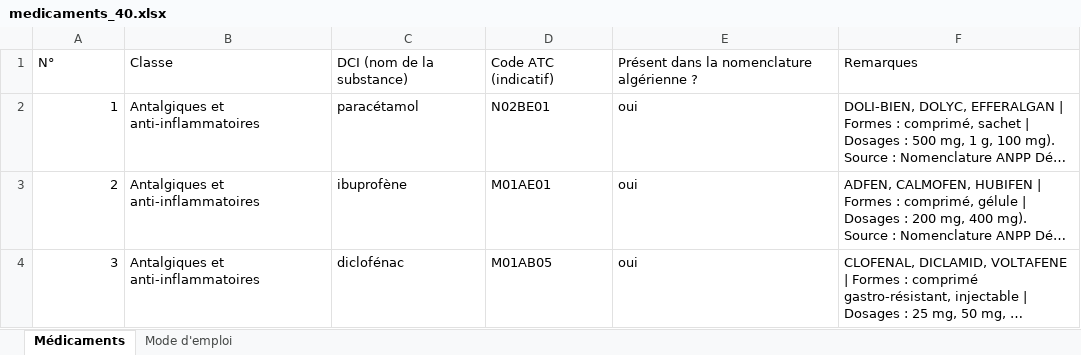
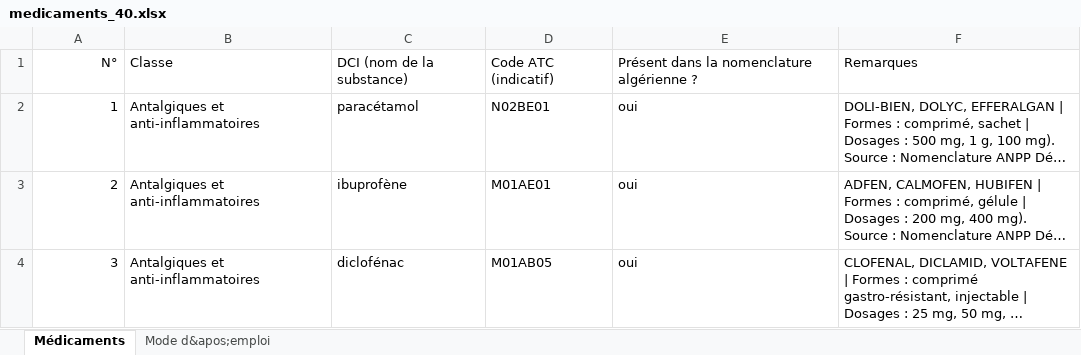
Before and after one commit to lynabenmelit/pharma, an Excel workbook: data/medicaments_40.xlsx, sheet Médicaments, drawn as a sheet; only a part is shown; long unchanged cells end in …; values as stored, in another font and other column widths than the file's, no borders; the diff names each change by its address in the sheet, - before the commit and + after, or states it on an @@ line.

```diff
--- a/data/medicaments_40.xlsx (sheet Médicaments)
+++ b/data/medicaments_40.xlsx (sheet Médicaments)
-sheet tab: Mode d'emploi
+sheet tab: Mode d&apos;emploi
-A1 alignment: left
+A1 alignment: right
```
Also changed, not shown: sheet Mode d&apos;emploi, 9 other files.
